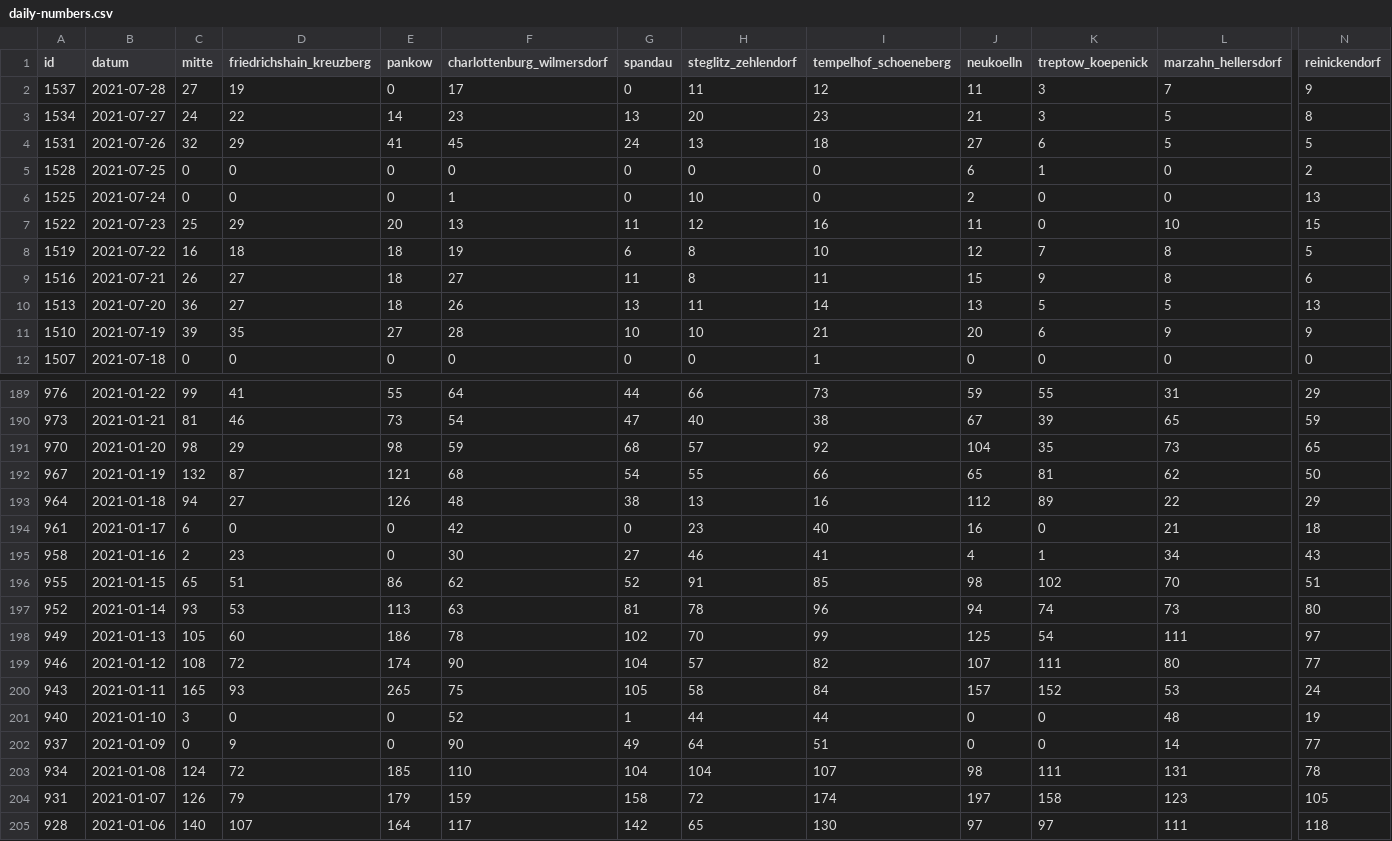
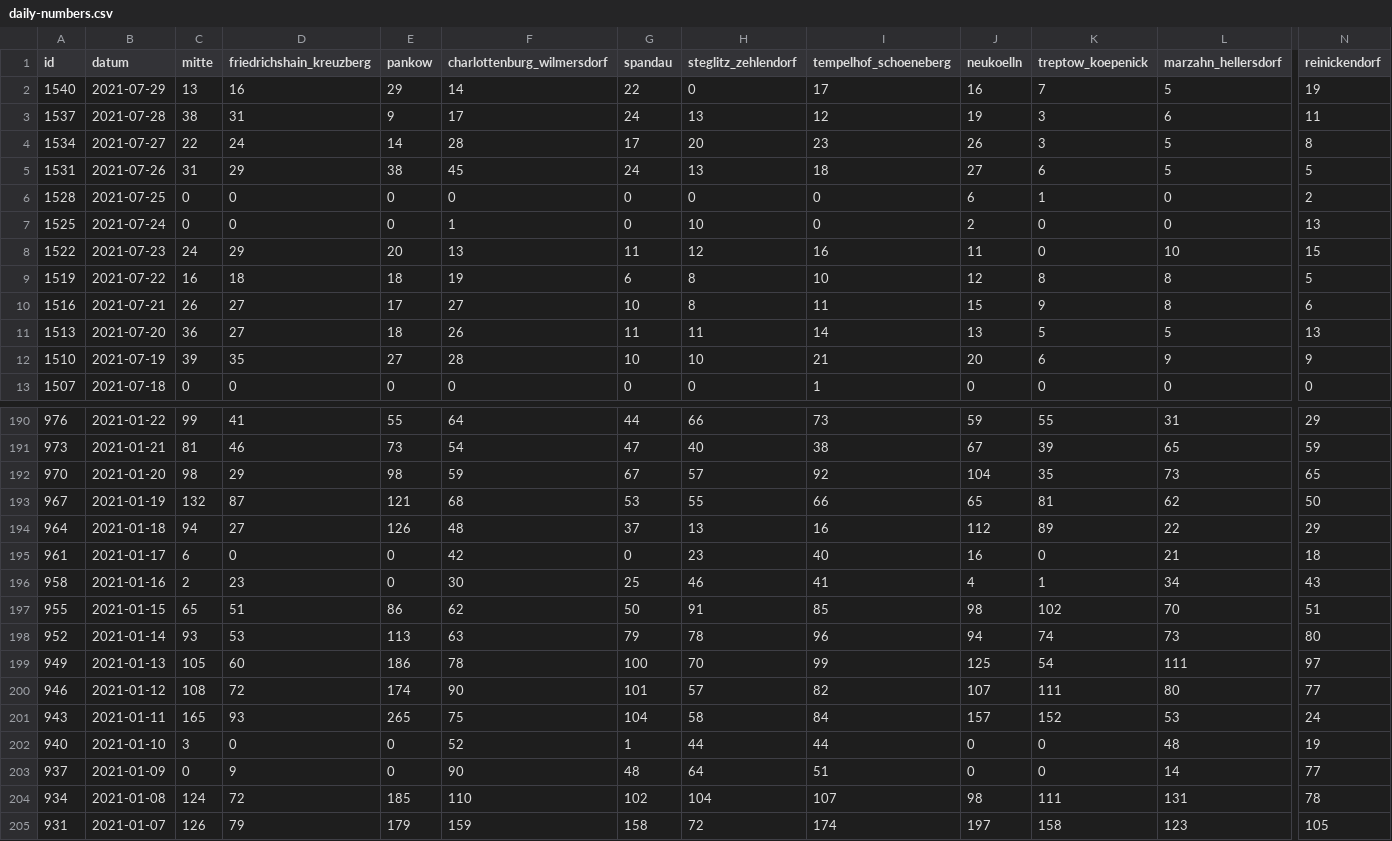
Before and after one commit to MarkusH/covid19-berlin, a CSV file: data/daily-numbers.csv, drawn as a sheet; only a part is shown, gaps mark what is left out; the shorter side is filled out with more unchanged rows; addresses are those after the commit; rows hold the shown columns only; the diff covers the shown part only; the diff names each change by its address in the sheet, - before the commit and + after, or states it on an @@ line.

```diff
--- a/data/daily-numbers.csv
+++ b/data/daily-numbers.csv
+row 2: 1540 | 2021-07-29 | 13 | 16 | 29 | 14 | 22 | 0 | 17 | 16 | 7 | 5 | 19
-C3 (mitte): 27
+C3 (mitte): 38
-D3 (friedrichshain_kreuzberg): 19
+D3 (friedrichshain_kreuzberg): 31
-E3 (pankow): 0
+E3 (pankow): 9
-G3 (spandau): 0
+G3 (spandau): 24
-H3 (steglitz_zehlendorf): 11
+H3 (steglitz_zehlendorf): 13
-J3 (neukoelln): 11
+J3 (neukoelln): 19
-L3 (marzahn_hellersdorf): 7
+L3 (marzahn_hellersdorf): 6
-N3 (reinickendorf): 9
+N3 (reinickendorf): 11
-C4 (mitte): 24
+C4 (mitte): 22
-D4 (friedrichshain_kreuzberg): 22
+D4 (friedrichshain_kreuzberg): 24
-F4 (charlottenburg_wilmersdorf): 23
+F4 (charlottenburg_wilmersdorf): 28
-G4 (spandau): 13
+G4 (spandau): 17
-J4 (neukoelln): 21
+J4 (neukoelln): 26
-C5 (mitte): 32
+C5 (mitte): 31
-E5 (pankow): 41
+E5 (pankow): 38
-C8 (mitte): 25
+C8 (mitte): 24
-K9 (treptow_koepenick): 7
+K9 (treptow_koepenick): 8
-E10 (pankow): 18
+E10 (pankow): 17
-G10 (spandau): 11
+G10 (spandau): 10
-G11 (spandau): 13
+G11 (spandau): 11
-G192 (spandau): 68
+G192 (spandau): 67
-G193 (spandau): 54
+G193 (spandau): 53
-G194 (spandau): 38
+G194 (spandau): 37
-G196 (spandau): 27
+G196 (spandau): 25
-G197 (spandau): 52
+G197 (spandau): 50
-G198 (spandau): 81
+G198 (spandau): 79
-G199 (spandau): 102
+G199 (spandau): 100
-G200 (spandau): 104
+G200 (spandau): 101
-G201 (spandau): 105
+G201 (spandau): 104
-G203 (spandau): 49
+G203 (spandau): 48
-G204 (spandau): 104
+G204 (spandau): 102
```
Also changed, not shown: 9 edited cells elsewhere in this file, data/7-day-incidence.csv, data/daily-indicators.csv.
